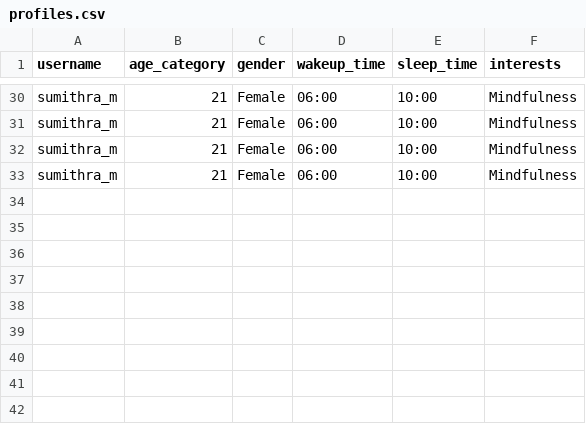
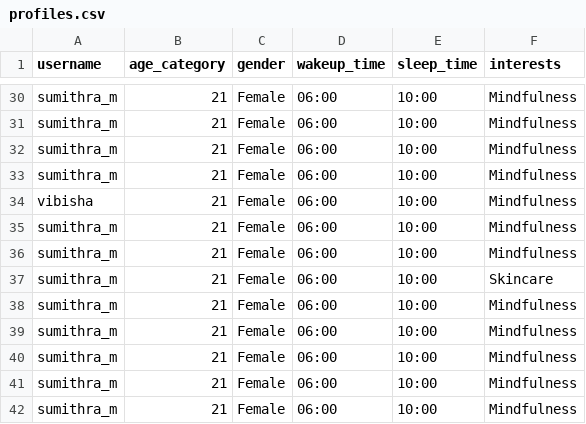
Before and after one commit to Sumi1010/FinalYear_Project_ML, a CSV file: backend/data/profiles.csv, drawn as a sheet; only a part is shown, gaps mark what is left out.

```diff
--- a/backend/data/profiles.csv
+++ b/backend/data/profiles.csv
@@ -33 +33,10 @@ sumithra_m,21,Female,06:00,10:00,Mindfulness
 sumithra_m,21,Female,06:00,10:00,Mindfulness
+vibisha,21,Female,06:00,10:00,Mindfulness
+sumithra_m,21,Female,06:00,10:00,Mindfulness
+sumithra_m,21,Female,06:00,10:00,Mindfulness
+sumithra_m,21,Female,06:00,10:00,Skincare
+sumithra_m,21,Female,06:00,10:00,Mindfulness
+sumithra_m,21,Female,06:00,10:00,Mindfulness
+sumithra_m,21,Female,06:00,10:00,Mindfulness
+sumithra_m,21,Female,06:00,10:00,Mindfulness
+sumithra_m,21,Female,06:00,10:00,Mindfulness
```
Also changed, not shown: backend/data/mental_inputs.csv, backend/data/nutrition_inputs.csv, 18 other files.
